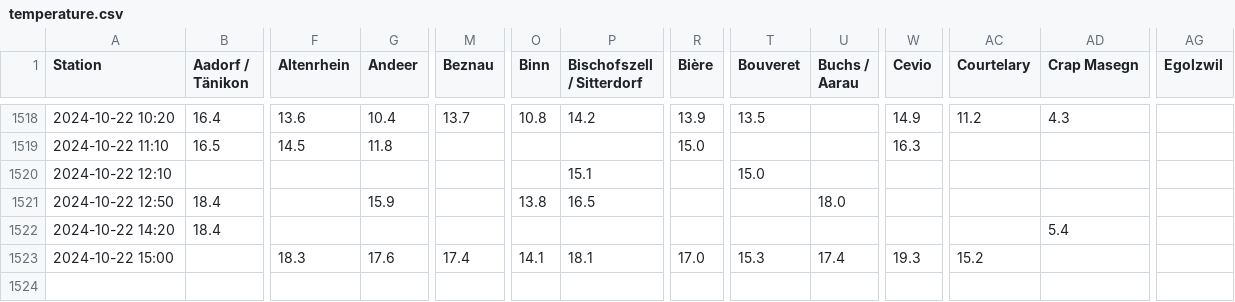
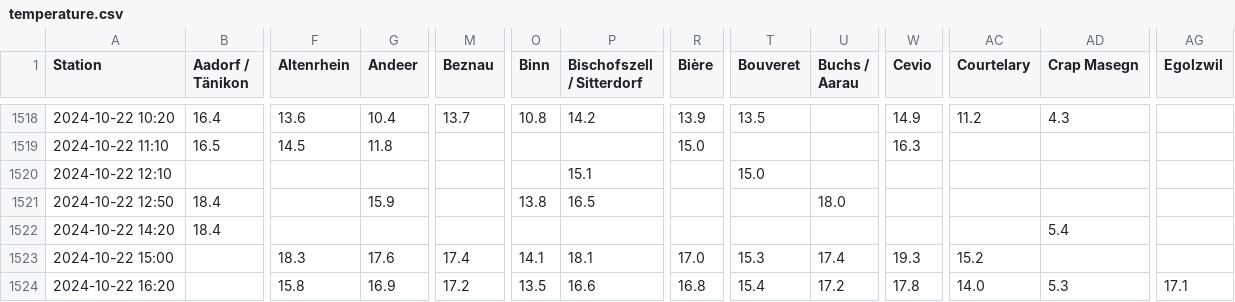
Before and after one commit to marc-moreaux/silvaplana_winds, a CSV file: db/temperature.csv, drawn as a sheet; only a part is shown, gaps mark what is left out; rows hold the shown columns only; the diff names each change by its address in the sheet, - before the commit and + after, or states it on an @@ line.

```diff
--- a/db/temperature.csv
+++ b/db/temperature.csv
+row 1524: 2024-10-22 16:20 |  | 15.8 | 16.9 | 17.2 | 13.5 | 16.6 | 16.8 | 15.4 | 17.2 | 17.8 | 14.0 | 5.3 | 17.1
```
Also changed, not shown: db/dew_point.csv, db/sunshine.csv, 4 other files.
